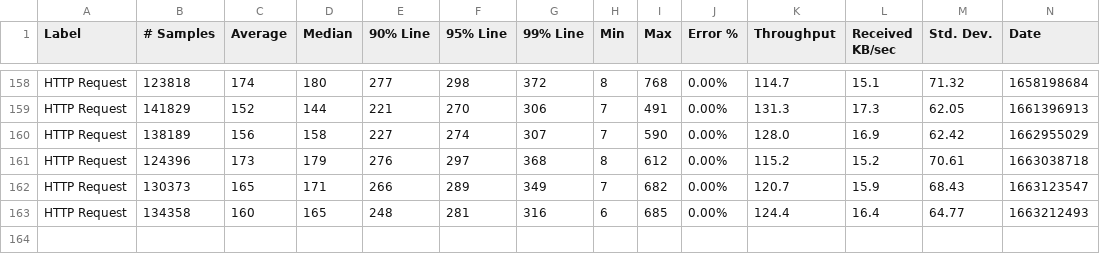
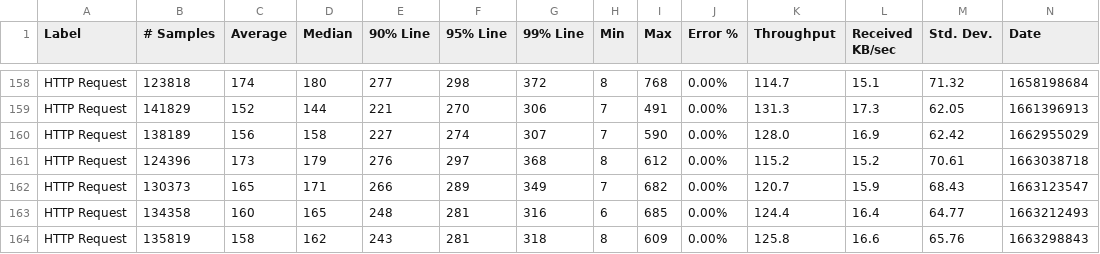
Before and after one commit to ballerina-platform/module-ballerina-log, a CSV file: load-tests/log/results/summary.csv, drawn as a sheet; only a part is shown, gaps mark what is left out; rows hold the shown columns only; the diff names each change by its address in the sheet, - before the commit and + after, or states it on an @@ line.

Commit message:
Update log test results on Fri Sep 16 04:51:34 UTC 2022

```diff
--- a/load-tests/log/results/summary.csv
+++ b/load-tests/log/results/summary.csv
+row 164: HTTP Request | 135819 | 158 | 162 | 243 | 281 | 318 | 8 | 609 | 0.00% | 125.8 | 16.6 | 65.76 | 1663298843
```
